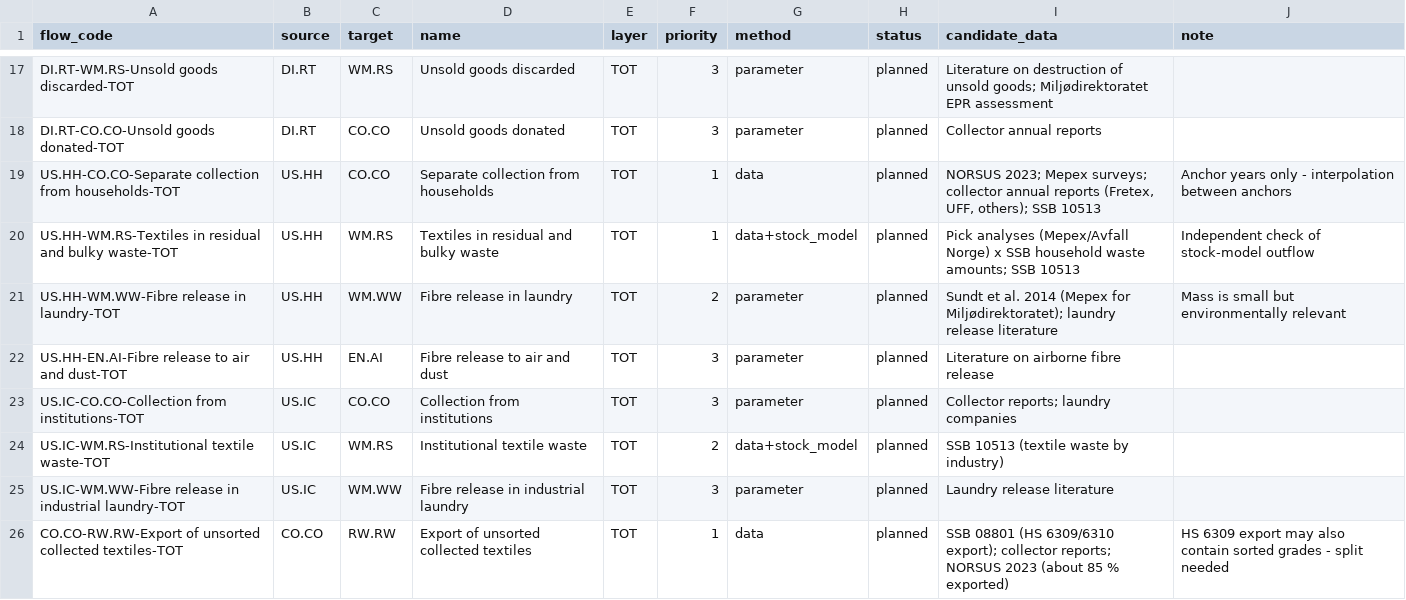
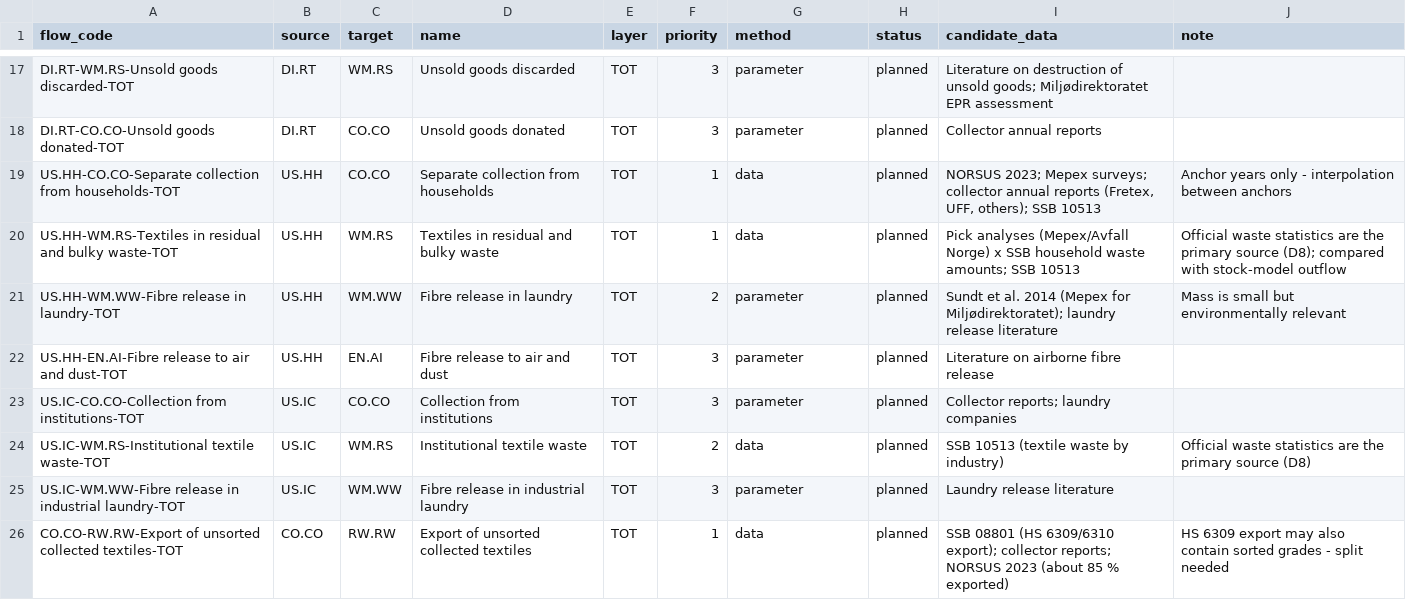
Before and after one commit to aroyne/TekstilMFA, a CSV file: system/flows.csv, drawn as a sheet; only a part is shown, gaps mark what is left out.

```diff
--- a/system/flows.csv
+++ b/system/flows.csv
@@ -19,3 +19,3 @@ DI.RT-CO.CO-Unsold goods donated-TOT,DI.RT,CO.CO,Unsold goods donated,TOT,3,para
 US.HH-CO.CO-Separate collection from households-TOT,US.HH,CO.CO,Separate collection from households,TOT,1,data,planned,"NORSUS 2023; Mepex surveys; collector annual reports (Fretex, UFF, others); SSB 10513",Anchor years only - interpolation between anchors
-US.HH-WM.RS-Textiles in residual and bulky waste-TOT,US.HH,WM.RS,Textiles in residual and bulky waste,TOT,1,data+stock_model,planned,Pick analyses (Mepex/Avfall Norge) x SSB household waste amounts; SSB 10513,Independent check of stock-model outflow
+US.HH-WM.RS-Textiles in residual and bulky waste-TOT,US.HH,WM.RS,Textiles in residual and bulky waste,TOT,1,data,planned,Pick analyses (Mepex/Avfall Norge) x SSB household waste amounts; SSB 10513,Official waste statistics are the primary source (D8); compared with stock-model outflow
 US.HH-WM.WW-Fibre release in laundry-TOT,US.HH,WM.WW,Fibre release in laundry,TOT,2,parameter,planned,Sundt et al. 2014 (Mepex for Miljødirektoratet); laundry release literature,Mass is small but environmentally relevant
@@ -23,3 +23,3 @@ US.HH-EN.AI-Fibre release to air and dust-TOT,US.HH,EN.AI,Fibre release to air a
 US.IC-CO.CO-Collection from institutions-TOT,US.IC,CO.CO,Collection from institutions,TOT,3,parameter,planned,Collector reports; laundry companies,
-US.IC-WM.RS-Institutional textile waste-TOT,US.IC,WM.RS,Institutional textile waste,TOT,2,data+stock_model,planned,SSB 10513 (textile waste by industry),
+US.IC-WM.RS-Institutional textile waste-TOT,US.IC,WM.RS,Institutional textile waste,TOT,2,data,planned,SSB 10513 (textile waste by industry),Official waste statistics are the primary source (D8)
 US.IC-WM.WW-Fibre release in industrial laundry-TOT,US.IC,WM.WW,Fibre release in industrial laundry,TOT,3,parameter,planned,Laundry release literature,
```
Also changed, not shown: 3 other files.
